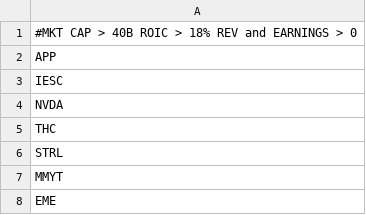
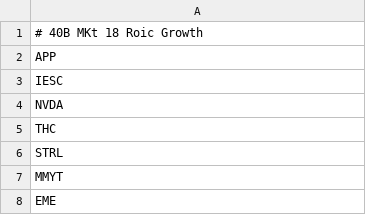
Before and after one commit to sandrex/tickers, a CSV file: US132.csv, drawn as a sheet; only a part is shown.

Commit message:
Update US132.csv

```diff
--- a/US132.csv
+++ b/US132.csv
@@ -1,2 +1,2 @@
-#MKT CAP > 40B ROIC > 18% REV and EARNINGS > 0
+# 40B MKt 18 Roic Growth
 APP
```
